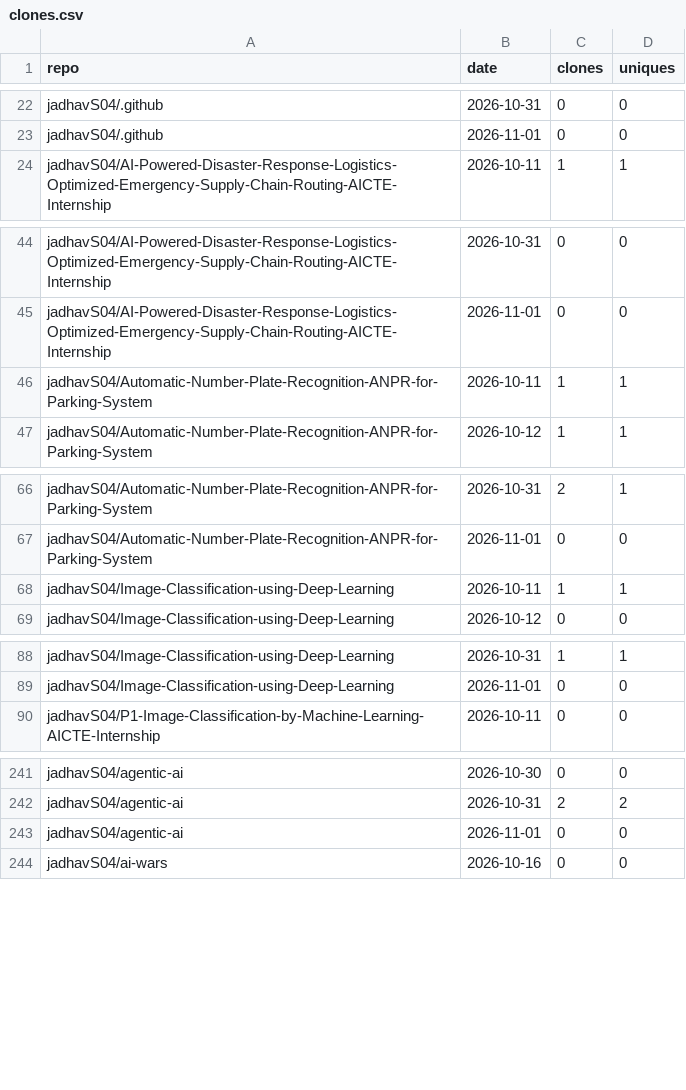
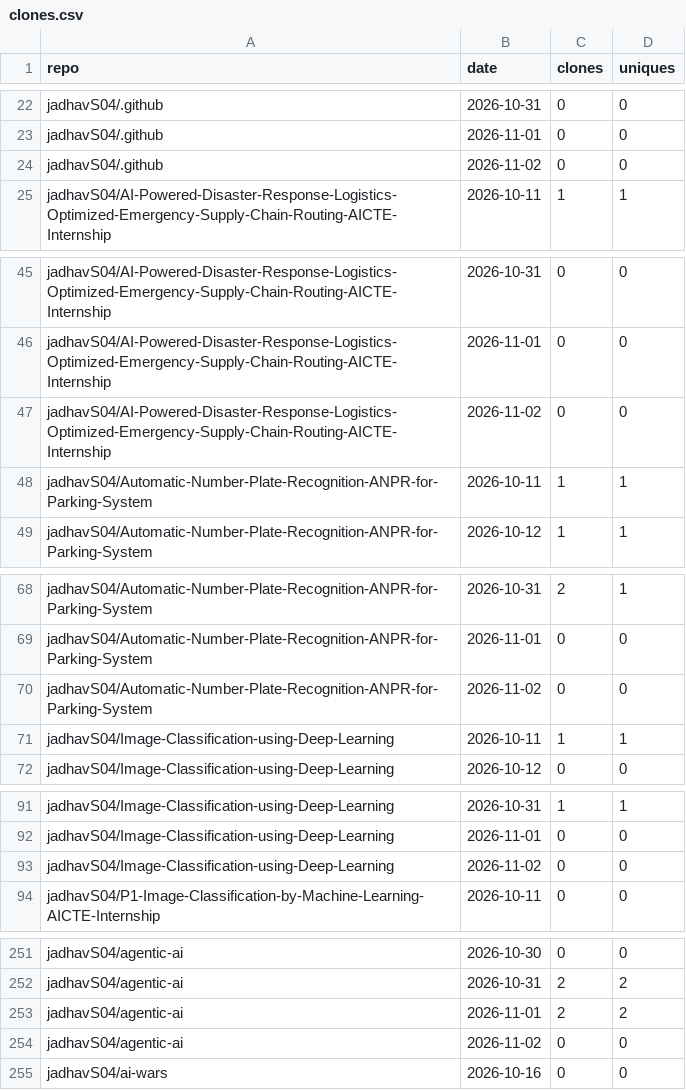
Before and after one commit to jadhavS04/github-traffic-analytics, a CSV file: data/clones.csv, drawn as a sheet; only a part is shown, gaps mark what is left out; the diff covers the shown part only.

```diff
--- a/data/clones.csv
+++ b/data/clones.csv
@@ -23,2 +23,3 @@ jadhavS04/.github,2026-10-31,0,0
 jadhavS04/.github,2026-11-01,0,0
+jadhavS04/.github,2026-11-02,0,0
 jadhavS04/AI-Powered-Disaster-Response-Logistics-Optimized-Emergency-Supply-Chain-Routing-AICTE-Internship,2026-10-11,1,1
@@ -45,2 +46,3 @@ jadhavS04/AI-Powered-Disaster-Response-Logistics-Optimized-Emergency-Supply-Chai
 jadhavS04/AI-Powered-Disaster-Response-Logistics-Optimized-Emergency-Supply-Chain-Routing-AICTE-Internship,2026-11-01,0,0
+jadhavS04/AI-Powered-Disaster-Response-Logistics-Optimized-Emergency-Supply-Chain-Routing-AICTE-Internship,2026-11-02,0,0
 jadhavS04/Automatic-Number-Plate-Recognition-ANPR-for-Parking-System,2026-10-11,1,1
@@ -67,2 +69,3 @@ jadhavS04/Automatic-Number-Plate-Recognition-ANPR-for-Parking-System,2026-10-31,
 jadhavS04/Automatic-Number-Plate-Recognition-ANPR-for-Parking-System,2026-11-01,0,0
+jadhavS04/Automatic-Number-Plate-Recognition-ANPR-for-Parking-System,2026-11-02,0,0
 jadhavS04/Image-Classification-using-Deep-Learning,2026-10-11,1,1
@@ -89,2 +92,3 @@ jadhavS04/Image-Classification-using-Deep-Learning,2026-10-31,1,1
 jadhavS04/Image-Classification-using-Deep-Learning,2026-11-01,0,0
+jadhavS04/Image-Classification-using-Deep-Learning,2026-11-02,0,0
 jadhavS04/P1-Image-Classification-by-Machine-Learning-AICTE-Internship,2026-10-11,0,0
@@ -242,3 +252,4 @@ jadhavS04/agentic-ai,2026-10-30,0,0
 jadhavS04/agentic-ai,2026-10-31,2,2
-jadhavS04/agentic-ai,2026-11-01,0,0
+jadhavS04/agentic-ai,2026-11-01,2,2
+jadhavS04/agentic-ai,2026-11-02,0,0
 jadhavS04/ai-wars,2026-10-16,0,0
```
Also changed, not shown: 14 added rows elsewhere in this file, data/languages.csv, data/paths.csv, 7 other files.
